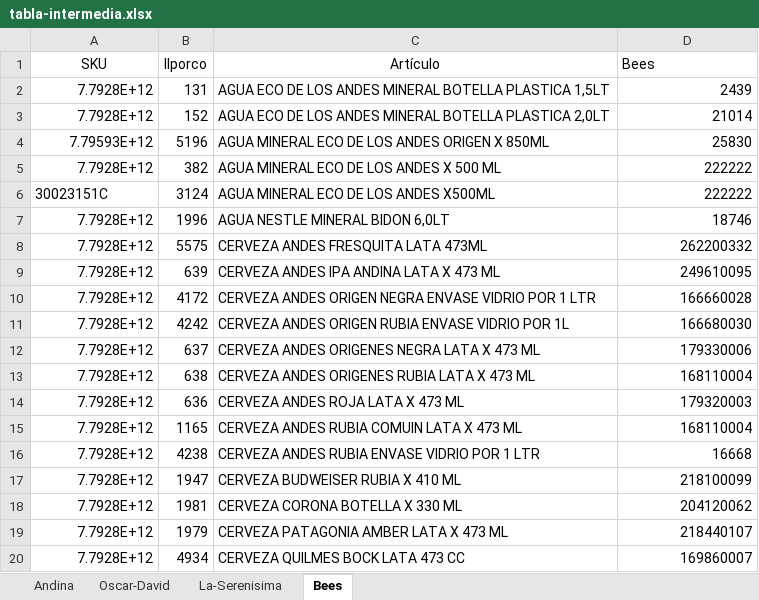
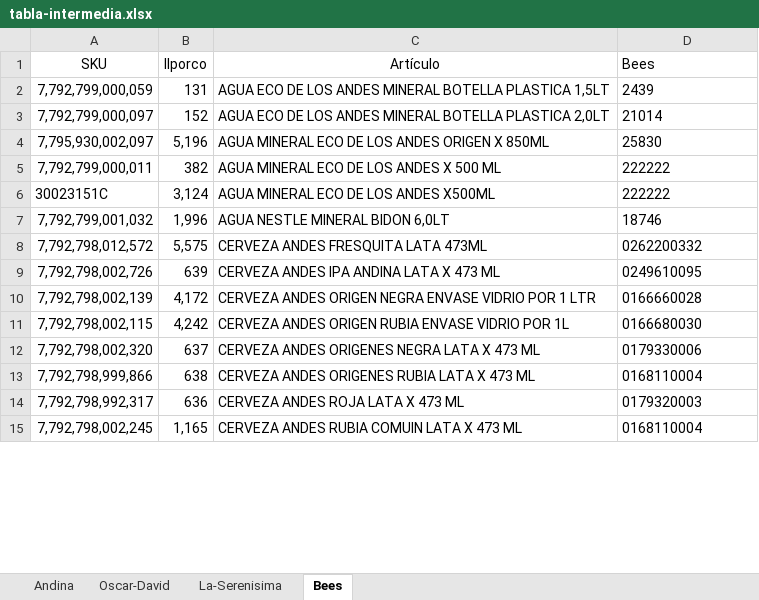
Before and after one commit to nicobartok0/ilporco-scraper, an Excel workbook: assets/tabla-intermedia.xlsx, sheet Bees, drawn as a sheet; only a part is shown; values as stored, in another font and other column widths than the file's, no borders; charts and pictures not drawn; removed rows and columns are numbered as before the commit, all else as after; the diff covers the shown part only; the diff names each change by its address in the sheet, - before the commit and + after, or states it on an @@ line.

```diff
--- a/assets/tabla-intermedia.xlsx (sheet Bees)
+++ b/assets/tabla-intermedia.xlsx (sheet Bees)
-A2 (SKU): 7.7928E+12
+A2 (SKU): 7,792,799,000,059
-D2:D7 alignment: right
+D2:D7 alignment: left
-A3 (SKU): 7.7928E+12
+A3 (SKU): 7,792,799,000,097
-A4 (SKU): 7.79593E+12
+A4 (SKU): 7,795,930,002,097
-B4 (Ilporco): 5196
+B4 (Ilporco): 5,196
-A5 (SKU): 7.7928E+12
+A5 (SKU): 7,792,799,000,011
-B6 (Ilporco): 3124
+B6 (Ilporco): 3,124
-A7 (SKU): 7.7928E+12
+A7 (SKU): 7,792,799,001,032
-B7 (Ilporco): 1996
+B7 (Ilporco): 1,996
-row 8: 7.7928E+12 | 5575 | CERVEZA ANDES FRESQUITA LATA 473ML | 262200332
+row 8: 7,792,798,012,572 | 5,575 | CERVEZA ANDES FRESQUITA LATA 473ML | 0262200332
-A9 (SKU): 7.7928E+12
+A9 (SKU): 7,792,798,002,726
-D9 (Bees): 249610095
+D9 (Bees): 0249610095
-D9 alignment: right
+D9 alignment: left
-row 10: 7.7928E+12 | 4172 | CERVEZA ANDES ORIGEN NEGRA ENVASE VIDRIO POR 1 LTR | 166660028
-row 11: 7.7928E+12 | 4242 | CERVEZA ANDES ORIGEN RUBIA ENVASE VIDRIO POR 1L | 166680030
+row 10: 7,792,798,002,139 | 4,172 | CERVEZA ANDES ORIGEN NEGRA ENVASE VIDRIO POR 1 LTR | 0166660028
+row 11: 7,792,798,002,115 | 4,242 | CERVEZA ANDES ORIGEN RUBIA ENVASE VIDRIO POR 1L | 0166680030
-A12 (SKU): 7.7928E+12
+A12 (SKU): 7,792,798,002,320
-D12 (Bees): 179330006
+D12 (Bees): 0179330006
-D12:D14 alignment: right
+D12:D14 alignment: left
-A13 (SKU): 7.7928E+12
+A13 (SKU): 7,792,798,999,866
-D13 (Bees): 168110004
+D13 (Bees): 0168110004
-A14 (SKU): 7.7928E+12
+A14 (SKU): 7,792,798,992,317
-D14 (Bees): 179320003
+D14 (Bees): 0179320003
-row 15: 7.7928E+12 | 1165 | CERVEZA ANDES RUBIA COMUIN LATA X 473 ML | 168110004
-row 16: 7.7928E+12 | 4238 | CERVEZA ANDES RUBIA ENVASE VIDRIO POR 1 LTR | 16668
-row 17: 7.7928E+12 | 1947 | CERVEZA BUDWEISER RUBIA X 410 ML | 218100099
-row 18: 7.7928E+12 | 1981 | CERVEZA CORONA BOTELLA X 330 ML | 204120062
-row 19: 7.7928E+12 | 1979 | CERVEZA PATAGONIA AMBER LATA X 473 ML | 218440107
-row 20: 7.7928E+12 | 4934 | CERVEZA QUILMES BOCK LATA 473 CC | 169860007
+row 15: 7,792,798,002,245 | 1,165 | CERVEZA ANDES RUBIA COMUIN LATA X 473 ML | 0168110004
```
Also changed, not shown: 7 added rows, 2 removed rows, 24 edited cells and cell formats elsewhere in this sheet, sheet Andina, sheet La-Serenisima, sheet Oscar-David, charts or pictures, 6 other files.
